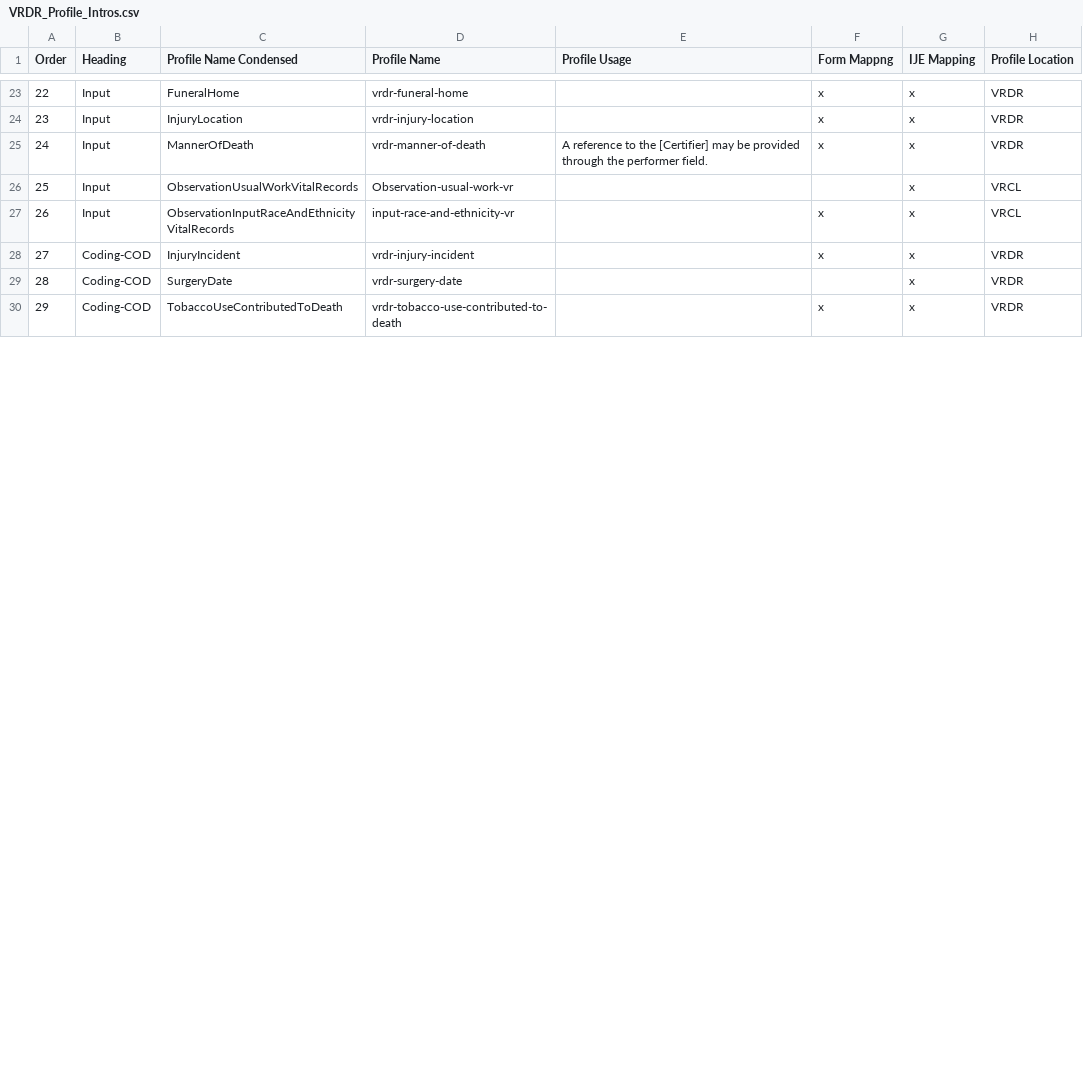
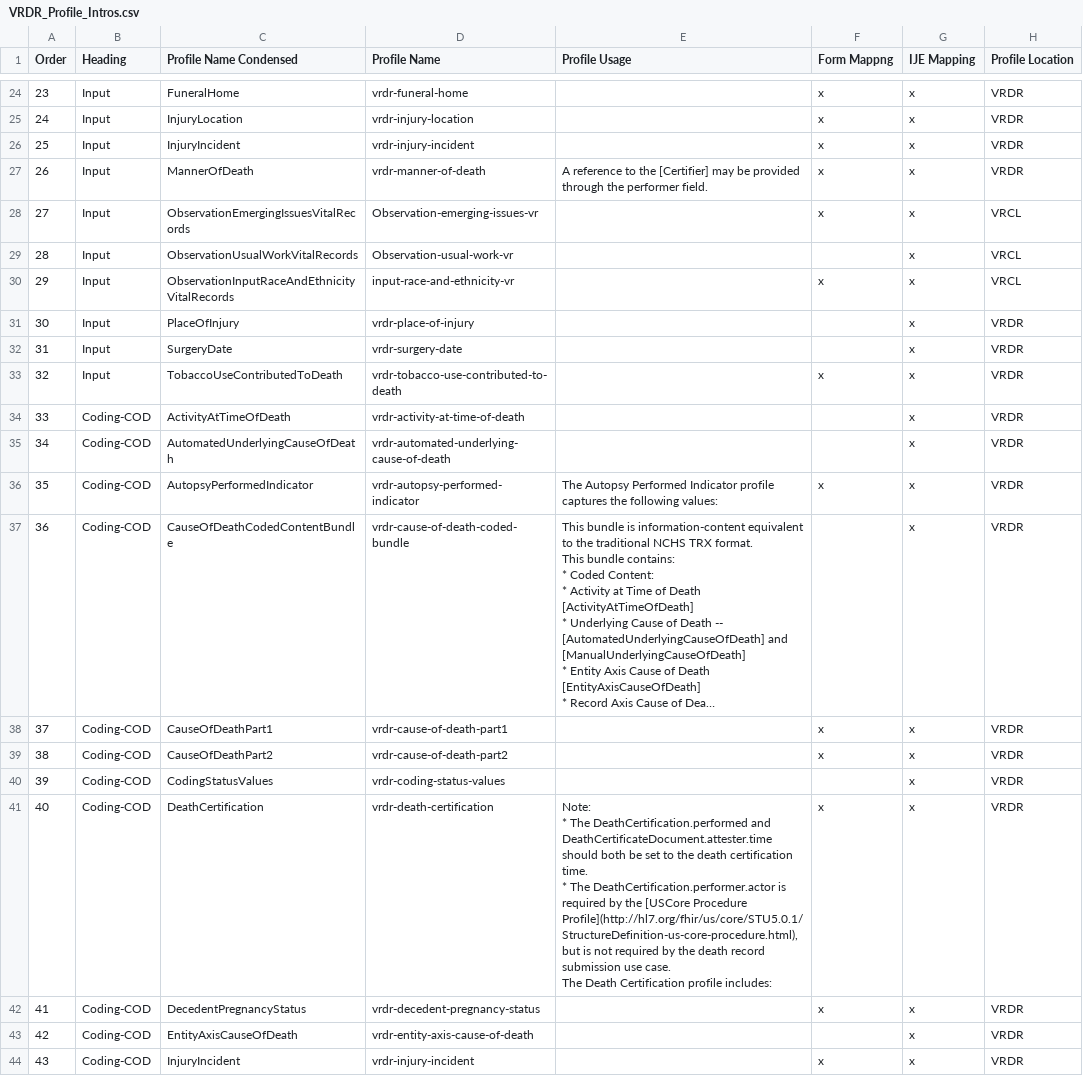
Before and after one commit to HL7/vrdr, a CSV file: input/mapping/VRDR_Profile_Intros.csv, drawn as a sheet; only a part is shown, gaps mark what is left out; the shorter side is filled out with more unchanged rows; long unchanged cells end in …; ↵ is a line break in a cell; the diff covers the shown part only; the diff names each change by its address in the sheet, - before the commit and + after, or states it on an @@ line.

Commit message:
reorder DD, remove coded fields in death cert

```diff
--- a/input/mapping/VRDR_Profile_Intros.csv
+++ b/input/mapping/VRDR_Profile_Intros.csv
@@ column A (Order) renumbered from row 10 down @@
+row 26: 25 | Input | InjuryIncident | vrdr-injury-incident |  | x | x | VRDR
+row 28: 27 | Input | ObservationEmergingIssuesVitalRecords | Observation-emerging-issues-vr |  | x | x | VRCL
+row 31: 30 | Input | PlaceOfInjury | vrdr-place-of-injury |  |  | x | VRDR
+row 32: 31 | Input | SurgeryDate | vrdr-surgery-date |  |  | x | VRDR
+row 33: 32 | Input | TobaccoUseContributedToDeath | vrdr-tobacco-use-contributed-to-death |  | x | x | VRDR
@@ row 31 moved to row 34: 33 @@
@@ row 32 moved to row 35: 34 @@
+row 36: 35 | Coding-COD | AutopsyPerformedIndicator | vrdr-autopsy-performed-indicator | The Autopsy Performed Indicator profile captures the following values: | x | x | VRDR
@@ row 38 moved to row 37: 36 @@
@@ row 40 moved to row 38: 37 @@
@@ row 41 moved to row 39: 38 @@
@@ row 37 moved to row 40: 39 @@
+row 41: 40 | Coding-COD | DeathCertification | vrdr-death-certification | Note: ↵ * The DeathCertification.performed and DeathCertificateDocument.attester.time should both be set to the death certification time. ↵ * The DeathCertification.performer.actor is required by the [USCore Procedure Profile](http://hl7.org/fhir/us/core/STU5.0.1/StructureDefinition-us-core-procedure.html), ↵ but is not required by the death record submission use case. ↵ The Death Certification profile includes: | x | x | VRDR
+row 42: 41 | Coding-COD | DecedentPregnancyStatus | vrdr-decedent-pregnancy-status |  | x | x | VRDR
@@ row 35 moved to row 43: 42 @@
```
Also changed, not shown: 3 added rows, 1 removed row and 4 moved rows elsewhere in this file, 2 other files.
